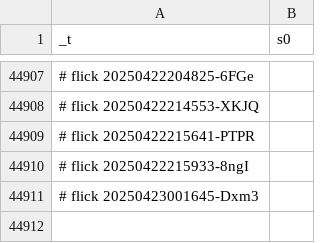
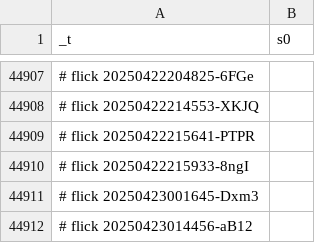
Before and after one commit to abikesa/queens, a CSV file: kitabo/ensi/testbin/test3/assets/csv/esrd_s0_overall.csv, drawn as a sheet; only a part is shown, gaps mark what is left out; the diff names each change by its address in the sheet, - before the commit and + after, or states it on an @@ line.

Commit message:
kitabo/ensi/testbin/test3/assets/csv/esrd_s0_overall.csv

```diff
--- a/kitabo/ensi/testbin/test3/assets/csv/esrd_s0_overall.csv
+++ b/kitabo/ensi/testbin/test3/assets/csv/esrd_s0_overall.csv
+row 44912: # flick 20250423014456-aB12
```
